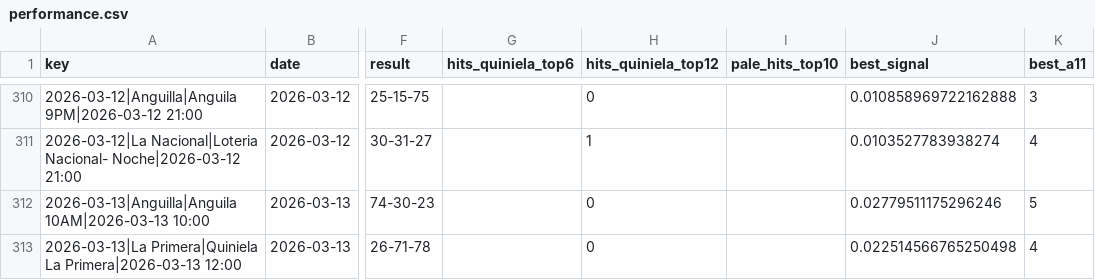
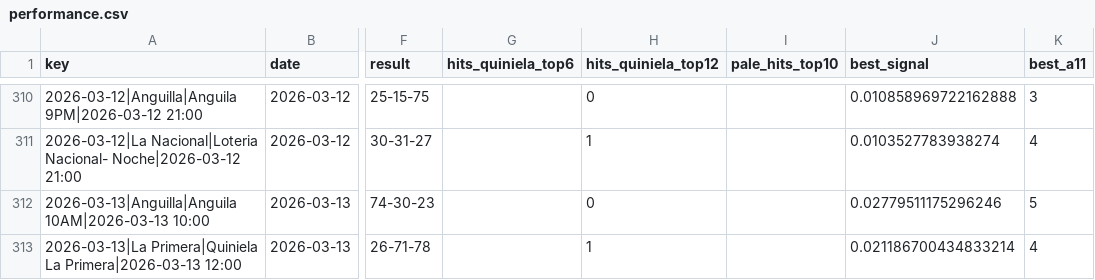
Before and after one commit to carbosota1/LotMix, a CSV file: outputs/performance.csv, drawn as a sheet; only a part is shown, gaps mark what is left out; the diff names each change by its address in the sheet, - before the commit and + after, or states it on an @@ line.

```diff
--- a/outputs/performance.csv
+++ b/outputs/performance.csv
-H313 (hits_quiniela_top12): 0
+H313 (hits_quiniela_top12): 1
-J313 (best_signal): 0.022514566765250498
+J313 (best_signal): 0.021186700434833214
```
Also changed, not shown: data/picks_log.csv, 3 other files.
